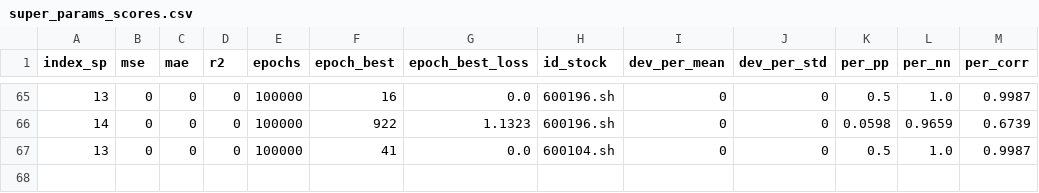
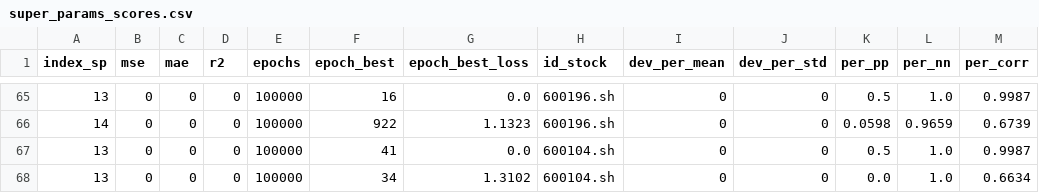
Before and after one commit to war3gu/MvTAe-Multivariate-Temporal-Autoencoder, a CSV file: super_params_scores.csv, drawn as a sheet; only a part is shown, gaps mark what is left out.

```diff
--- a/super_params_scores.csv
+++ b/super_params_scores.csv
@@ -67 +67,2 @@ index_sp,mse,mae,r2,epochs,epoch_best,epoch_best_loss,id_stock,dev_per_mean,dev_
 13,0,0,0,100000,41,0.0,600104.sh,0,0,0.5,1.0,0.9987
+13,0,0,0,100000,34,1.3102,600104.sh,0,0,0.0,1.0,0.6634
```
Also changed, not shown: 3 other files.
